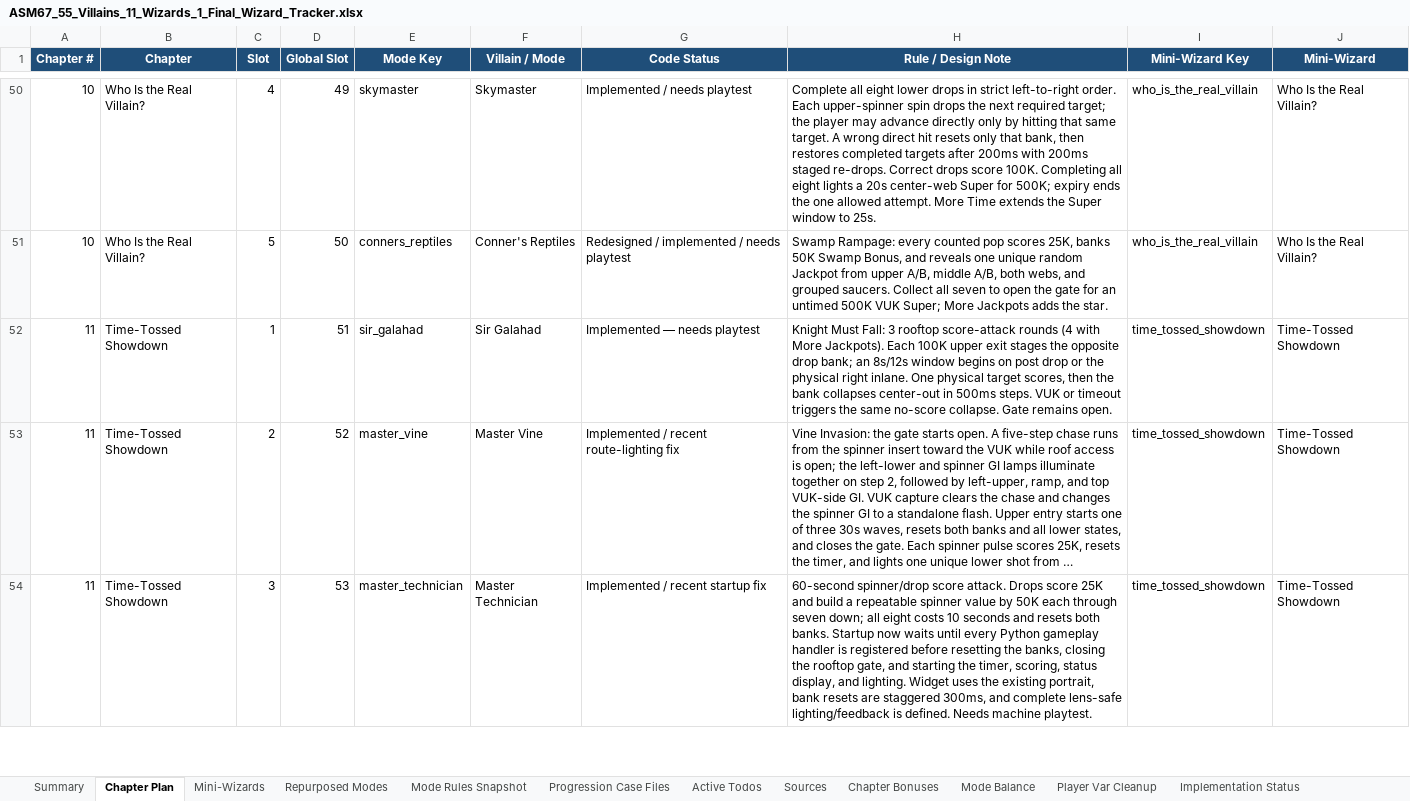
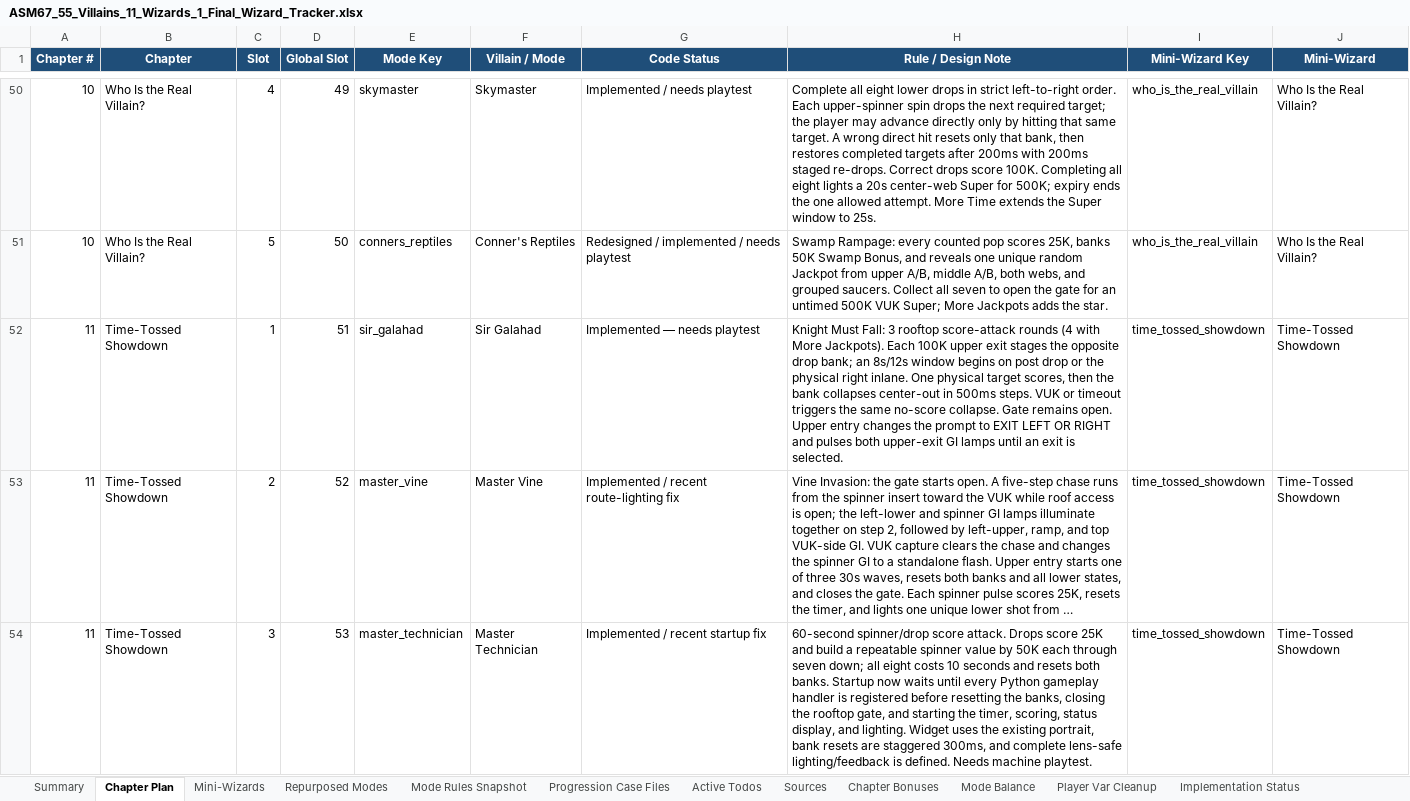
Before and after one commit to MarkInc666/AmazingSpiderMan67, an Excel workbook: docs/ASM67_55_Villains_11_Wizards_1_Final_Wizard_Tracker.xlsx, sheet Chapter Plan, drawn as a sheet; only a part is shown, gaps mark what is left out; long unchanged cells end in …; values as stored, in another font and other column widths than the file's, no borders; conditional formats not drawn; the diff names each change by its address in the sheet, - before the commit and + after, or states it on an @@ line.

```diff
--- a/docs/ASM67_55_Villains_11_Wizards_1_Final_Wizard_Tracker.xlsx (sheet Chapter Plan)
+++ b/docs/ASM67_55_Villains_11_Wizards_1_Final_Wizard_Tracker.xlsx (sheet Chapter Plan)
-H52 (Rule / Design Note): …remains open.
+H52 (Rule / Design Note): …remains open. Upper entry changes the prompt to EXIT LEFT OR RIGHT and pulses both upper-exit GI lamps until an exit is selected.
```
Also changed, not shown: 6 other files.
